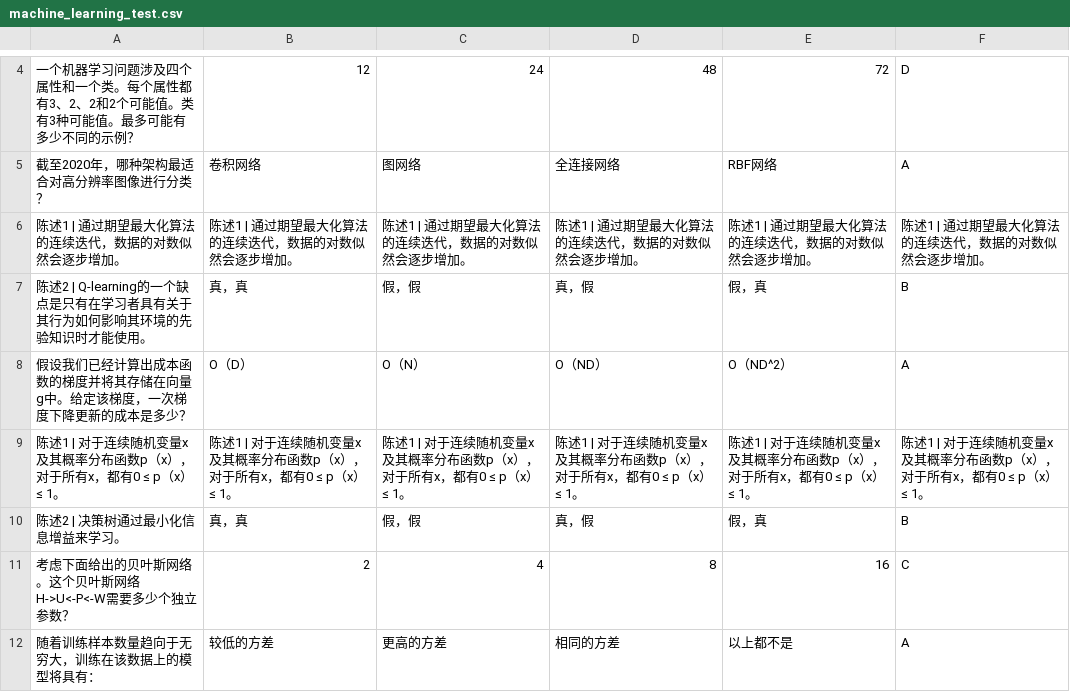
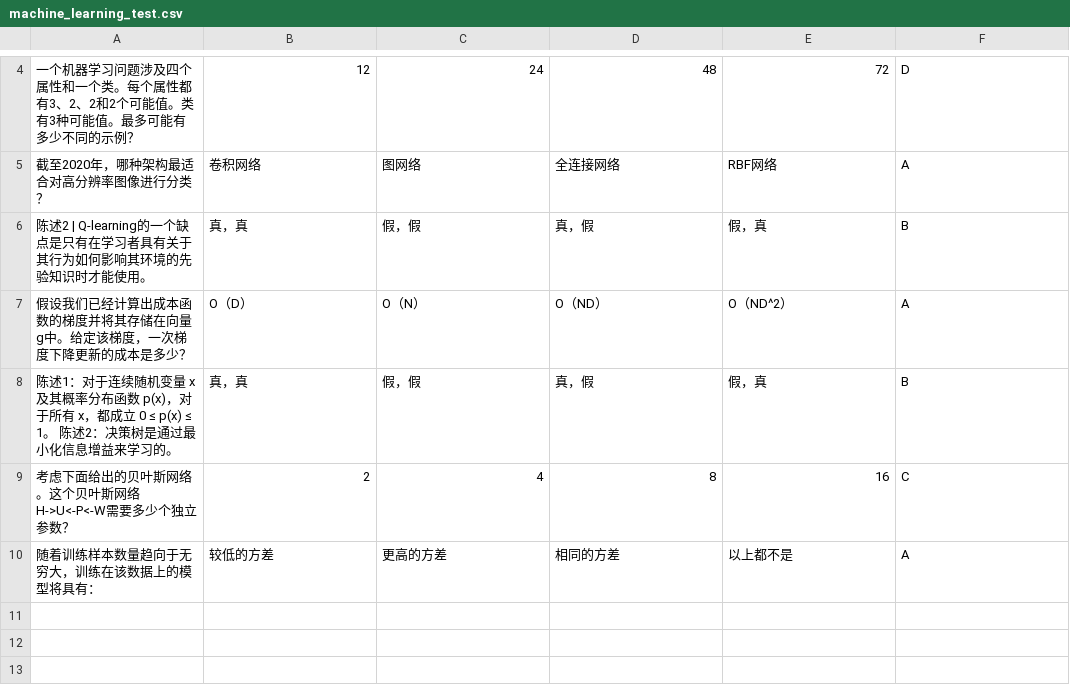
Before and after one commit to chaoswork/MMLU_Chinese, a CSV file: data/test_zh/machine_learning_test.csv, drawn as a sheet; only a part is shown, gaps mark what is left out; removed rows and columns are numbered as before the commit, all else as after; the diff names each change by its address in the sheet, - before the commit and + after, or states it on an @@ line.

```diff
--- a/data/test_zh/machine_learning_test.csv
+++ b/data/test_zh/machine_learning_test.csv
-row 6: 陈述1 | 通过期望最大化算法的连续迭代，数据的对数似然会逐步增加。 | 陈述1 | 通过期望最大化算法的连续迭代，数据的对数似然会逐步增加。 | 陈述1 | 通过期望最大化算法的连续迭代，数据的对数似然会逐步增加。 | 陈述1 | 通过期望最大化算法的连续迭代，数据的对数似然会逐步增加。 | 陈述1 | 通过期望最大化算法的连续迭代，数据的对数似然会逐步增加。 | 陈述1 | 通过期望最大化算法的连续迭代，数据的对数似然会逐步增加。
-row 9: 陈述1 | 对于连续随机变量x及其概率分布函数p（x），对于所有x，都有0 ≤ p（x）≤ 1。 | 陈述1 | 对于连续随机变量x及其概率分布函数p（x），对于所有x，都有0 ≤ p（x）≤ 1。 | 陈述1 | 对于连续随机变量x及其概率分布函数p（x），对于所有x，都有0 ≤ p（x）≤ 1。 | 陈述1 | 对于连续随机变量x及其概率分布函数p（x），对于所有x，都有0 ≤ p（x）≤ 1。 | 陈述1 | 对于连续随机变量x及其概率分布函数p（x），对于所有x，都有0 ≤ p（x）≤ 1。 | 陈述1 | 对于连续随机变量x及其概率分布函数p（x），对于所有x，都有0 ≤ p（x）≤ 1。
-A8: 陈述2 | 决策树通过最小化信息增益来学习。
+A8: 陈述1：对于连续随机变量 x 及其概率分布函数 p(x)，对于所有 x，都成立 0 ≤ p(x) ≤ 1。 陈述2：决策树是通过最小化信息增益来学习的。
```
Also changed, not shown: data/test_zh/college_medicine_test.csv, data/test_zh/high_school_chemistry_test.csv, 22 other files.
